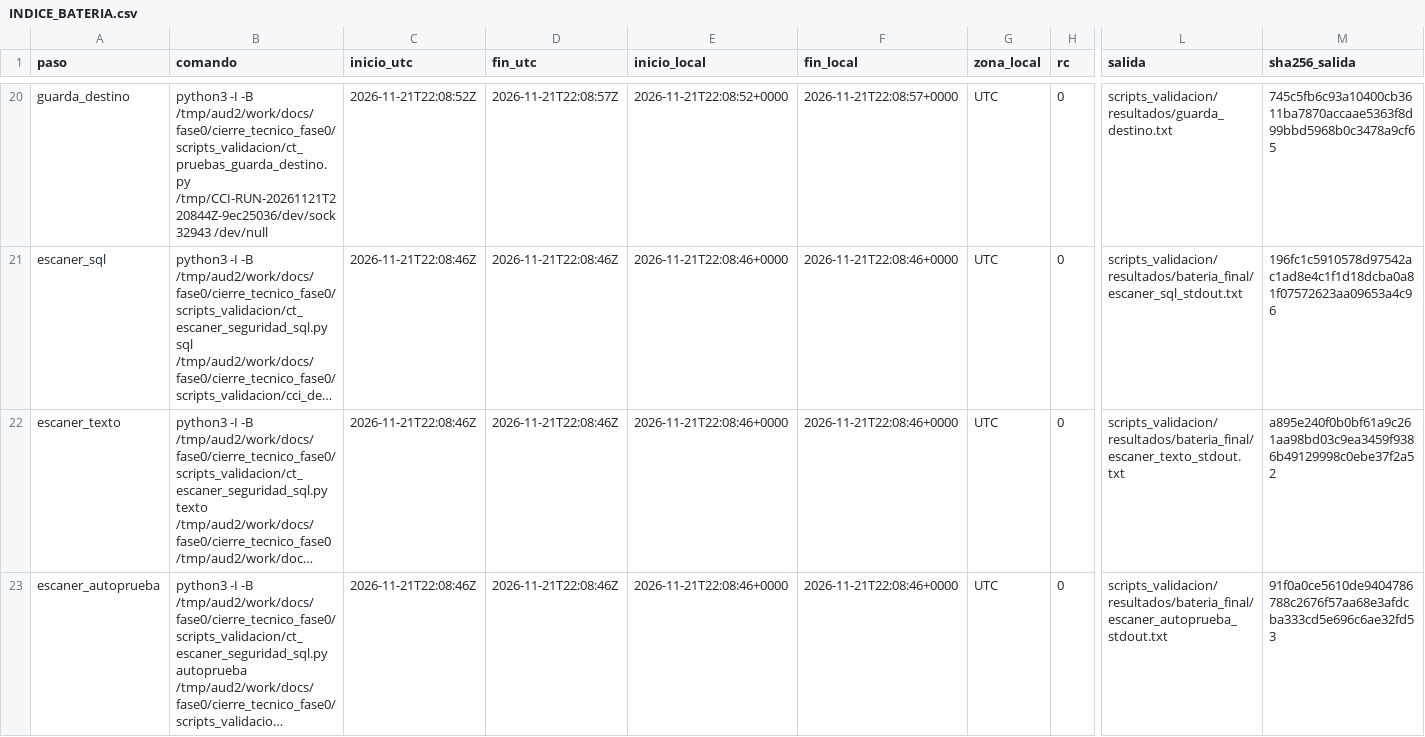
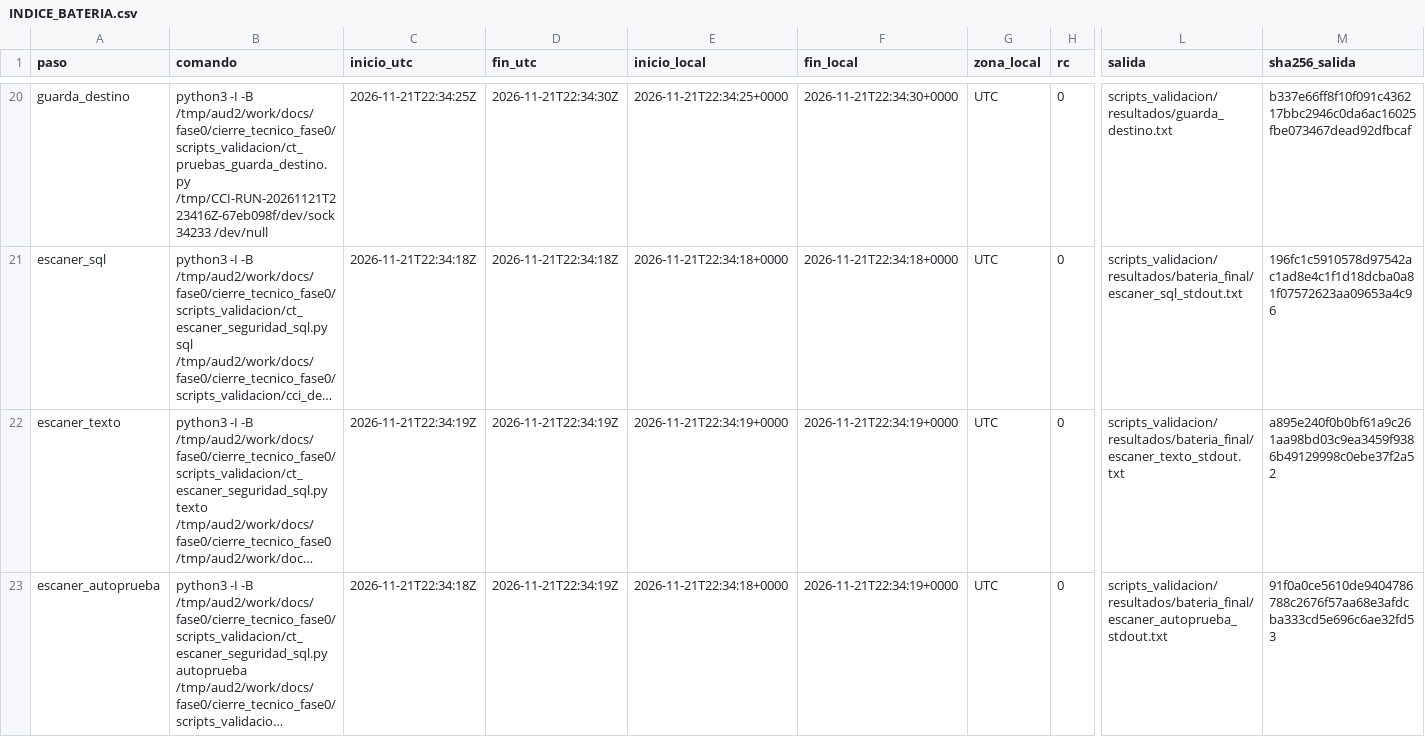
Before and after one commit to appalex47-lab/Copy-Creative-Intelligence, a CSV file: AUDITORIA_FINAL_CIERRE_FASE0_RESOLUCION/evidencia/INDICE_BATERIA.csv, drawn as a sheet; only a part is shown, gaps mark what is left out; long unchanged cells end in …; the diff covers the shown part only; the diff names each change by its address in the sheet, - before the commit and + after, or states it on an @@ line.

```diff
--- a/AUDITORIA_FINAL_CIERRE_FASE0_RESOLUCION/evidencia/INDICE_BATERIA.csv
+++ b/AUDITORIA_FINAL_CIERRE_FASE0_RESOLUCION/evidencia/INDICE_BATERIA.csv
-B20 (comando): …-B /tmp/aud2/work/docs/fase0/cierre_tecnico_fase0/scripts_validacion/ct_pruebas_guarda_destino.py /tmp/CCI-RUN-20261121T220844Z-9ec25036/dev/sock 32943 /dev/null
+B20 (comando): …-B /tmp/aud2/work/docs/fase0/cierre_tecnico_fase0/scripts_validacion/ct_pruebas_guarda_destino.py /tmp/CCI-RUN-20261121T223416Z-67eb098f/dev/sock 34233 /dev/null
-C20 (inicio_utc): 2026-11-21T22:08:52Z
+C20 (inicio_utc): 2026-11-21T22:34:25Z
-D20 (fin_utc): 2026-11-21T22:08:57Z
+D20 (fin_utc): 2026-11-21T22:34:30Z
-E20 (inicio_local): 2026-11-21T22:08:52+0000
+E20 (inicio_local): 2026-11-21T22:34:25+0000
-F20 (fin_local): 2026-11-21T22:08:57+0000
+F20 (fin_local): 2026-11-21T22:34:30+0000
-M20 (sha256_salida): 745c5fb6c93a10400cb3611ba7870accaae5363f8d99bbd5968b0c3478a9cf65
+M20 (sha256_salida): b337e66ff8f10f091c436217bbc2946c0da6ac16025fbe073467dead92dfbcaf
-C21 (inicio_utc): 2026-11-21T22:08:46Z
+C21 (inicio_utc): 2026-11-21T22:34:18Z
-D21 (fin_utc): 2026-11-21T22:08:46Z
+D21 (fin_utc): 2026-11-21T22:34:18Z
-E21 (inicio_local): 2026-11-21T22:08:46+0000
+E21 (inicio_local): 2026-11-21T22:34:18+0000
-F21 (fin_local): 2026-11-21T22:08:46+0000
+F21 (fin_local): 2026-11-21T22:34:18+0000
-C22 (inicio_utc): 2026-11-21T22:08:46Z
+C22 (inicio_utc): 2026-11-21T22:34:19Z
-D22:D23 (fin_utc): 2026-11-21T22:08:46Z
+D22:D23 (fin_utc): 2026-11-21T22:34:19Z
-E22 (inicio_local): 2026-11-21T22:08:46+0000
+E22 (inicio_local): 2026-11-21T22:34:19+0000
-F22:F23 (fin_local): 2026-11-21T22:08:46+0000
+F22:F23 (fin_local): 2026-11-21T22:34:19+0000
-C23 (inicio_utc): 2026-11-21T22:08:46Z
+C23 (inicio_utc): 2026-11-21T22:34:18Z
-E23 (inicio_local): 2026-11-21T22:08:46+0000
+E23 (inicio_local): 2026-11-21T22:34:18+0000
```
Also changed, not shown: 82 edited cells elsewhere in this file, AUDITORIA_FINAL_CIERRE_FASE0_RESOLUCION/MATRIZ_FINAL_DE_PRUEBAS.csv, docs/fase0/cierre_tecnico_fase0/scripts_validacion/resultados/bateria_final/INDICE_BATERIA.csv, 51 other files.
